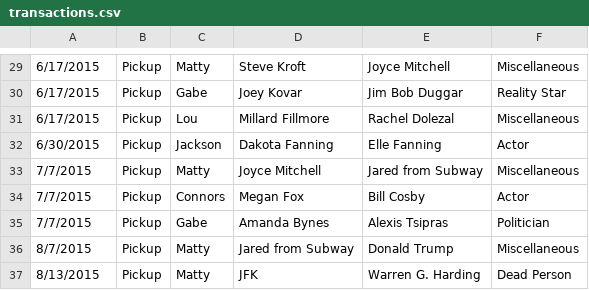
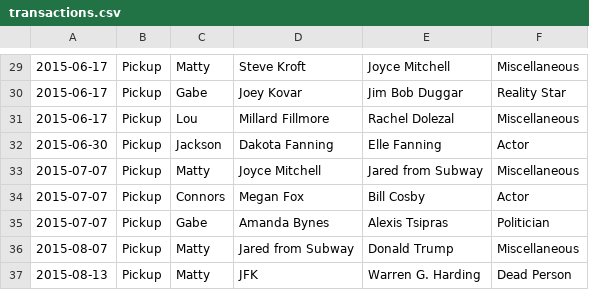
Before and after one commit to celebrasy/celebrasy-com, a CSV file: db/seeds/bad_celebs/transactions.csv, drawn as a sheet; only a part is shown, gaps mark what is left out; the diff covers the shown part only.

```diff
--- a/db/seeds/bad_celebs/transactions.csv
+++ b/db/seeds/bad_celebs/transactions.csv
@@ -29,9 +29,9 @@
-6/17/2015,Pickup,Matty,Steve Kroft,Joyce Mitchell,Miscellaneous
-6/17/2015,Pickup,Gabe,Joey Kovar,Jim Bob Duggar,Reality Star
-6/17/2015,Pickup,Lou,Millard Fillmore,Rachel Dolezal,Miscellaneous
-6/30/2015,Pickup,Jackson,Dakota Fanning,Elle Fanning,Actor
-7/7/2015,Pickup,Matty,Joyce Mitchell,Jared from Subway,Miscellaneous
-7/7/2015,Pickup,Connors,Megan Fox,Bill Cosby,Actor
-7/7/2015,Pickup,Gabe,Amanda Bynes,Alexis Tsipras,Politician
-8/7/2015,Pickup,Matty,Jared from Subway,Donald Trump,Miscellaneous
-8/13/2015,Pickup,Matty,JFK,Warren G. Harding,Dead Person
+2015-06-17,Pickup,Matty,Steve Kroft,Joyce Mitchell,Miscellaneous
+2015-06-17,Pickup,Gabe,Joey Kovar,Jim Bob Duggar,Reality Star
+2015-06-17,Pickup,Lou,Millard Fillmore,Rachel Dolezal,Miscellaneous
+2015-06-30,Pickup,Jackson,Dakota Fanning,Elle Fanning,Actor
+2015-07-07,Pickup,Matty,Joyce Mitchell,Jared from Subway,Miscellaneous
+2015-07-07,Pickup,Connors,Megan Fox,Bill Cosby,Actor
+2015-07-07,Pickup,Gabe,Amanda Bynes,Alexis Tsipras,Politician
+2015-08-07,Pickup,Matty,Jared from Subway,Donald Trump,Miscellaneous
+2015-08-13,Pickup,Matty,JFK,Warren G. Harding,Dead Person
```
Also changed, not shown: 30 edited cells elsewhere in this file, 18 other files.
